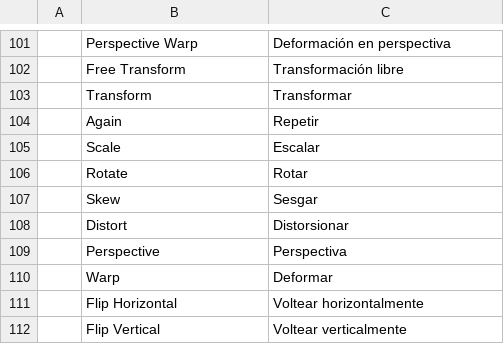
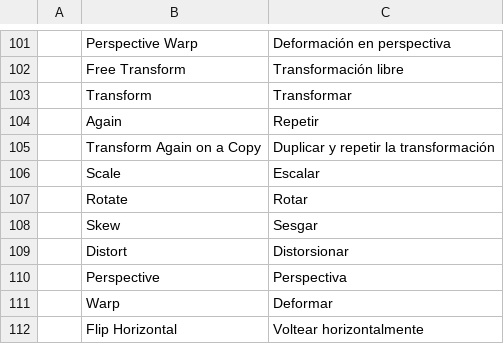
Before and after one commit to airisorg/photocraft-studio, a TSV file: crates/ui-egui/src/i18n/es.tsv, drawn as a sheet; only a part is shown, gaps mark what is left out; the shorter side is filled out with more unchanged rows.

```diff
--- a/crates/ui-egui/src/i18n/es.tsv
+++ b/crates/ui-egui/src/i18n/es.tsv
@@ -104,2 +104,3 @@
 	Again	Repetir
+	Transform Again on a Copy	Duplicar y repetir la transformación
 	Scale	Escalar
```
Also changed, not shown: crates/ui-egui/src/i18n/cs.tsv, crates/ui-egui/src/i18n/ja.tsv, 5 other files.
